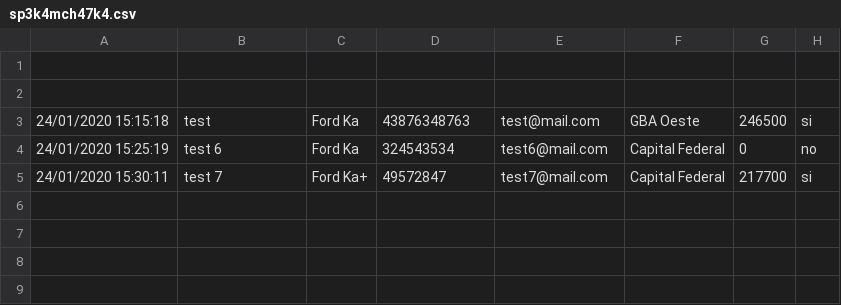
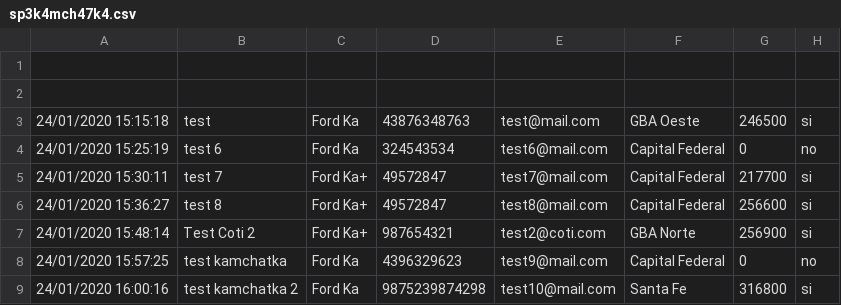
Before and after one commit to jorgerepossi/sp3cial, a CSV file: sp3k4mch47k4.csv, drawn as a sheet; the diff names each change by its address in the sheet, - before the commit and + after, or states it on an @@ line.

```diff
--- a/sp3k4mch47k4.csv
+++ b/sp3k4mch47k4.csv
+row 6: 24/01/2020 15:36:27 | test 8 | Ford Ka+ | 49572847 | test8@mail.com | Capital Federal | 256600 | si
+row 7: 24/01/2020 15:48:14 | Test Coti 2 | Ford Ka+ | 987654321 | test2@coti.com | GBA Norte | 256900 | si
+row 8: 24/01/2020 15:57:25 | test kamchatka | Ford Ka | 4396329623 | test9@mail.com | Capital Federal | 0 | no
+row 9: 24/01/2020 16:00:16 | test kamchatka 2 | Ford Ka | 9875239874298 | test10@mail.com | Santa Fe | 316800 | si
```
Also changed, not shown: 2 other files.
